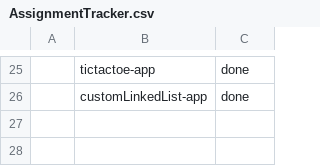
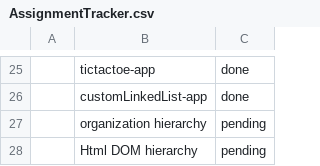
Before and after one commit to rajnaikswabhav/Swabhav-Techlab, a CSV file: Core Java/AssignmentTracker.csv, drawn as a sheet; only a part is shown, gaps mark what is left out; the diff names each change by its address in the sheet, - before the commit and + after, or states it on an @@ line.

```diff
--- a/Core Java/AssignmentTracker.csv
+++ b/Core Java/AssignmentTracker.csv
+row 27:  | organization hierarchy | pending
+row 28:  | Html DOM hierarchy | pending
```
Also changed, not shown: 1 other file.
